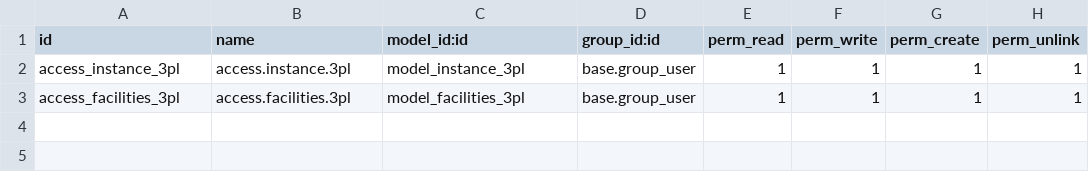
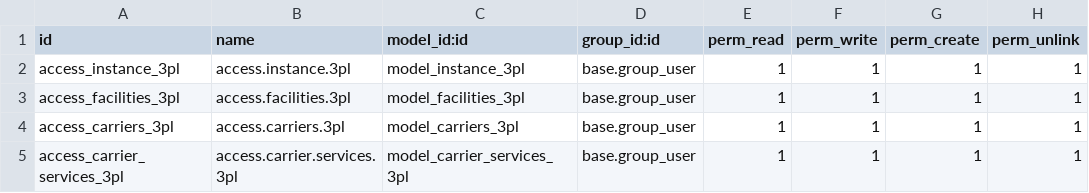
Before and after one commit to nadir-messaoudene/linus, a CSV file: syncoria_3plcentral/security/ir.model.access.csv, drawn as a sheet; the diff names each change by its address in the sheet, - before the commit and + after, or states it on an @@ line.

Commit message:
[ADD] syncoria_3plcentral: add Carrier, Push Order with dynamic warehouse selection

```diff
--- a/syncoria_3plcentral/security/ir.model.access.csv
+++ b/syncoria_3plcentral/security/ir.model.access.csv
+row 4: access_carriers_3pl | access.carriers.3pl | model_carriers_3pl | base.group_user | 1 | 1 | 1 | 1
+row 5: access_carrier_services_3pl | access.carrier.services.3pl | model_carrier_services_3pl | base.group_user | 1 | 1 | 1 | 1
```
Also changed, not shown: 6 other files.
